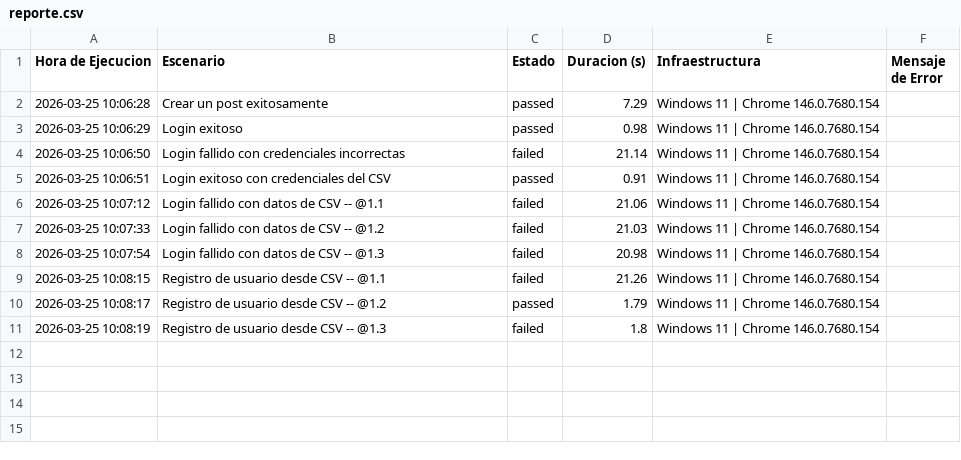
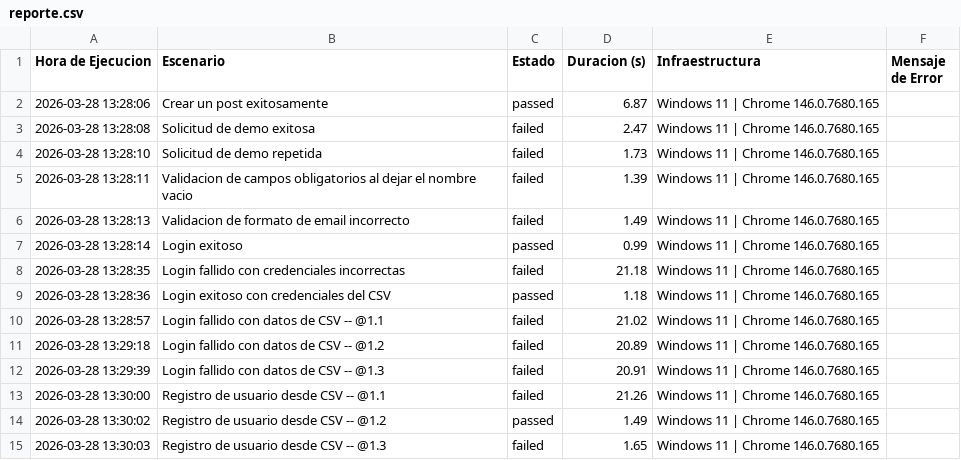
Before and after one commit to FernandoFerreyra11/testing-frozen-space, a CSV file: reporte.csv, drawn as a sheet.

Commit message:
Demo

```diff
--- a/reporte.csv
+++ b/reporte.csv
@@ -1,11 +1,15 @@
 Hora de Ejecucion,Escenario,Estado,Duracion (s),Infraestructura,Mensaje de Error
-2026-03-25 10:06:28,Crear un post exitosamente,passed,7.29,Windows 11 | Chrome 146.0.7680.154,
-2026-03-25 10:06:29,Login exitoso,passed,0.98,Windows 11 | Chrome 146.0.7680.154,
-2026-03-25 10:06:50,Login fallido con credenciales incorrectas,failed,21.14,Windows 11 | Chrome 146.0.7680.154,
-2026-03-25 10:06:51,Login exitoso con credenciales del CSV,passed,0.91,Windows 11 | Chrome 146.0.7680.154,
-2026-03-25 10:07:12,Login fallido con datos de CSV -- @1.1 ,failed,21.06,Windows 11 | Chrome 146.0.7680.154,
-2026-03-25 10:07:33,Login fallido con datos de CSV -- @1.2 ,failed,21.03,Windows 11 | Chrome 146.0.7680.154,
-2026-03-25 10:07:54,Login fallido con datos de CSV -- @1.3 ,failed,20.98,Windows 11 | Chrome 146.0.7680.154,
-2026-03-25 10:08:15,Registro de usuario desde CSV -- @1.1 ,failed,21.26,Windows 11 | Chrome 146.0.7680.154,
-2026-03-25 10:08:17,Registro de usuario desde CSV -- @1.2 ,passed,1.79,Windows 11 | Chrome 146.0.7680.154,
-2026-03-25 10:08:19,Registro de usuario desde CSV -- @1.3 ,failed,1.8,Windows 11 | Chrome 146.0.7680.154,
+2026-03-28 13:28:06,Crear un post exitosamente,passed,6.87,Windows 11 | Chrome 146.0.7680.165,
+2026-03-28 13:28:08,Solicitud de demo exitosa,failed,2.47,Windows 11 | Chrome 146.0.7680.165,
+2026-03-28 13:28:10,Solicitud de demo repetida,failed,1.73,Windows 11 | Chrome 146.0.7680.165,
+2026-03-28 13:28:11,Validacion de campos obligatorios al dejar el nombre vacio,failed,1.39,Windows 11 | Chrome 146.0.7680.165,
+2026-03-28 13:28:13,Validacion de formato de email incorrecto,failed,1.49,Windows 11 | Chrome 146.0.7680.165,
+2026-03-28 13:28:14,Login exitoso,passed,0.99,Windows 11 | Chrome 146.0.7680.165,
+2026-03-28 13:28:35,Login fallido con credenciales incorrectas,failed,21.18,Windows 11 | Chrome 146.0.7680.165,
+2026-03-28 13:28:36,Login exitoso con credenciales del CSV,passed,1.18,Windows 11 | Chrome 146.0.7680.165,
+2026-03-28 13:28:57,Login fallido con datos de CSV -- @1.1 ,failed,21.02,Windows 11 | Chrome 146.0.7680.165,
+2026-03-28 13:29:18,Login fallido con datos de CSV -- @1.2 ,failed,20.89,Windows 11 | Chrome 146.0.7680.165,
+2026-03-28 13:29:39,Login fallido con datos de CSV -- @1.3 ,failed,20.91,Windows 11 | Chrome 146.0.7680.165,
+2026-03-28 13:30:00,Registro de usuario desde CSV -- @1.1 ,failed,21.26,Windows 11 | Chrome 146.0.7680.165,
+2026-03-28 13:30:02,Registro de usuario desde CSV -- @1.2 ,passed,1.49,Windows 11 | Chrome 146.0.7680.165,
+2026-03-28 13:30:03,Registro de usuario desde CSV -- @1.3 ,failed,1.65,Windows 11 | Chrome 146.0.7680.165,
```
Also changed, not shown: 6 other files.
